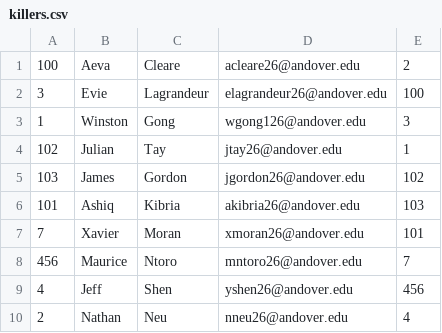
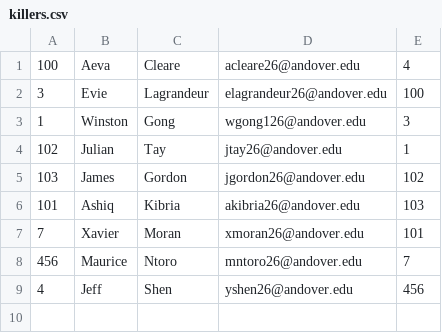
Before and after one commit to FrunkDer/AndoverAssassin2025, a CSV file: killers.csv, drawn as a sheet.

Commit message:
Aeva Killed Nathan

```diff
--- a/killers.csv
+++ b/killers.csv
@@ -1,2 +1,2 @@
-100,Aeva,Cleare,acleare26@andover.edu,2
+100,Aeva,Cleare,acleare26@andover.edu,4
 3,Evie,Lagrandeur,elagrandeur26@andover.edu,100
@@ -9,2 +9 @@
 4,Jeff,Shen,yshen26@andover.edu,456
-2,Nathan,Neu,nneu26@andover.edu,4
```
Also changed, not shown: 1 other file.
